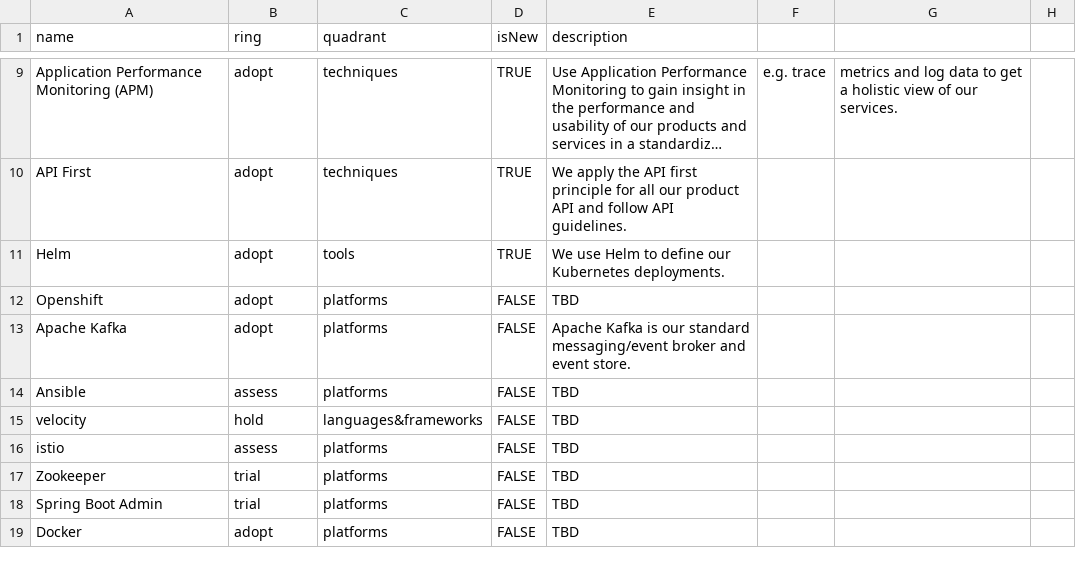
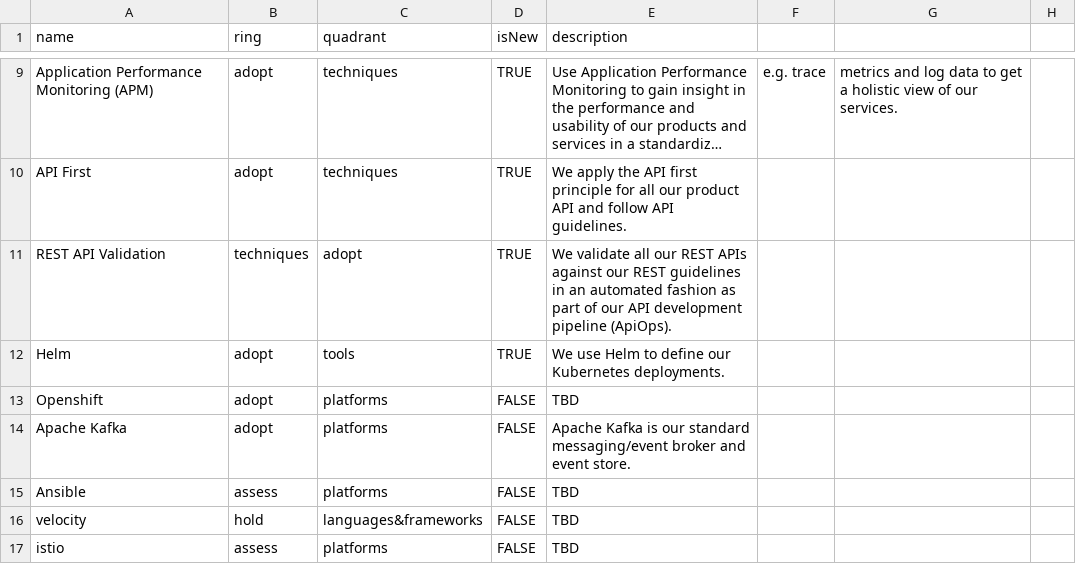
Before and after one commit to Interhyp/tech-radar, a CSV file: Interhyp Radar 4 Q1 2022.csv, drawn as a sheet; only a part is shown, gaps mark what is left out; the shorter side is filled out with more unchanged rows; long unchanged cells end in …; the diff names each change by its address in the sheet, - before the commit and + after, or states it on an @@ line.

Commit message:
Update Interhyp Radar 4 Q1 2022.csv

```diff
--- a/Interhyp Radar 4 Q1 2022.csv
+++ b/Interhyp Radar 4 Q1 2022.csv
+row 11: REST API Validation | techniques | adopt | TRUE | We validate all our REST APIs against our REST guidelines in an automated fashion as part of our API development pipeline (ApiOps).
```
